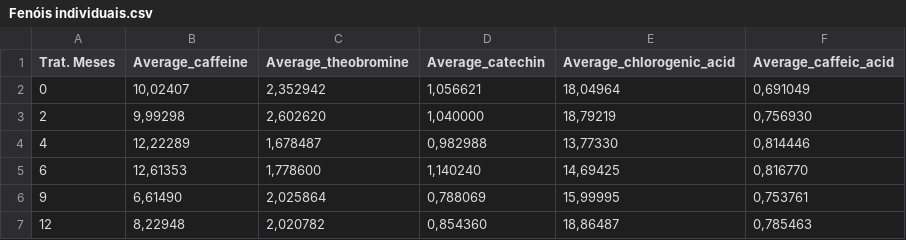
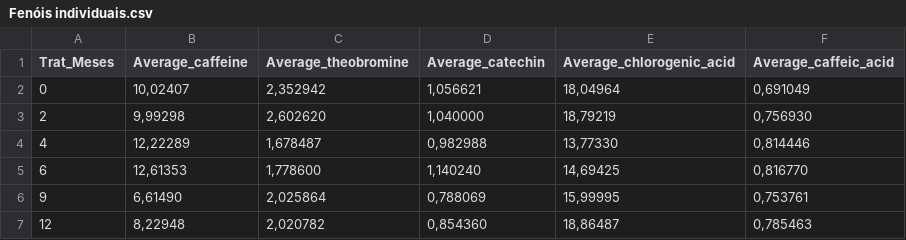
Before and after one commit to laubelle/projeto-erva-mate, a CSV file: data/Fenóis individuais.csv, drawn as a sheet.

Commit message:
Atualiza nome da coluna Trat_Meses

```diff
--- a/data/Fenóis individuais.csv
+++ b/data/Fenóis individuais.csv
@@ -1,2 +1,2 @@
-Trat. Meses;Average_caffeine ;Average_theobromine ;Average_catechin ;Average_chlorogenic_acid;Average_caffeic_acid;
+Trat_Meses;Average_caffeine ;Average_theobromine ;Average_catechin ;Average_chlorogenic_acid;Average_caffeic_acid;
 0;10,02407;2,352942;1,056621;18,04964;0,691049;
```
